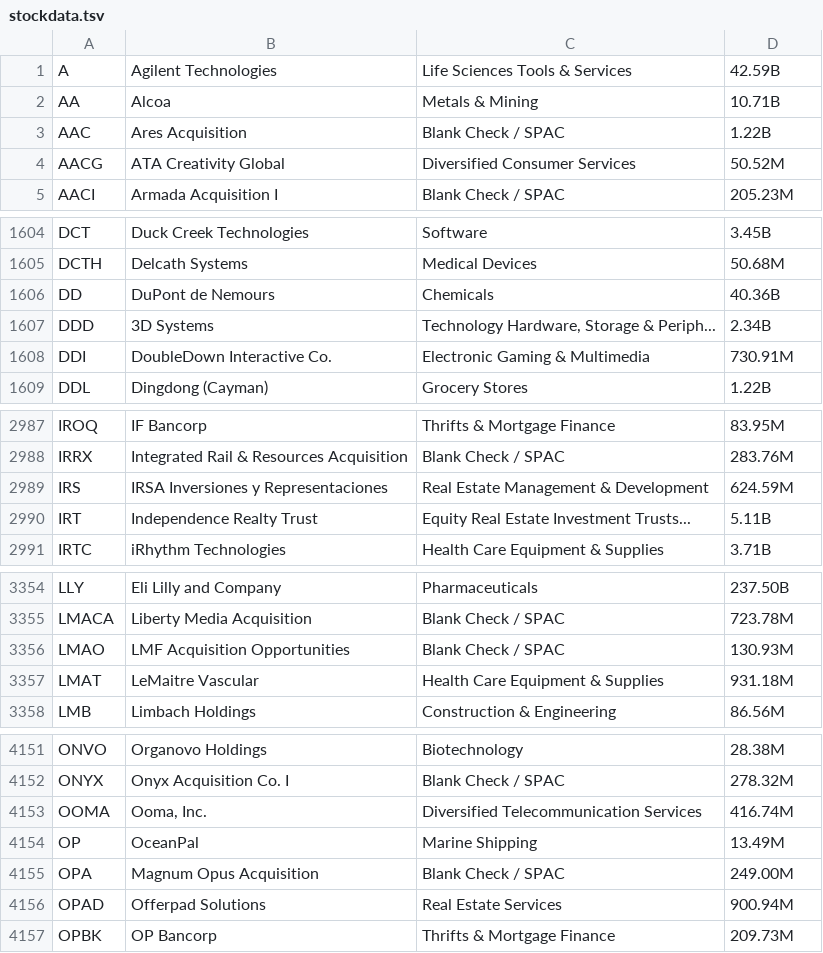
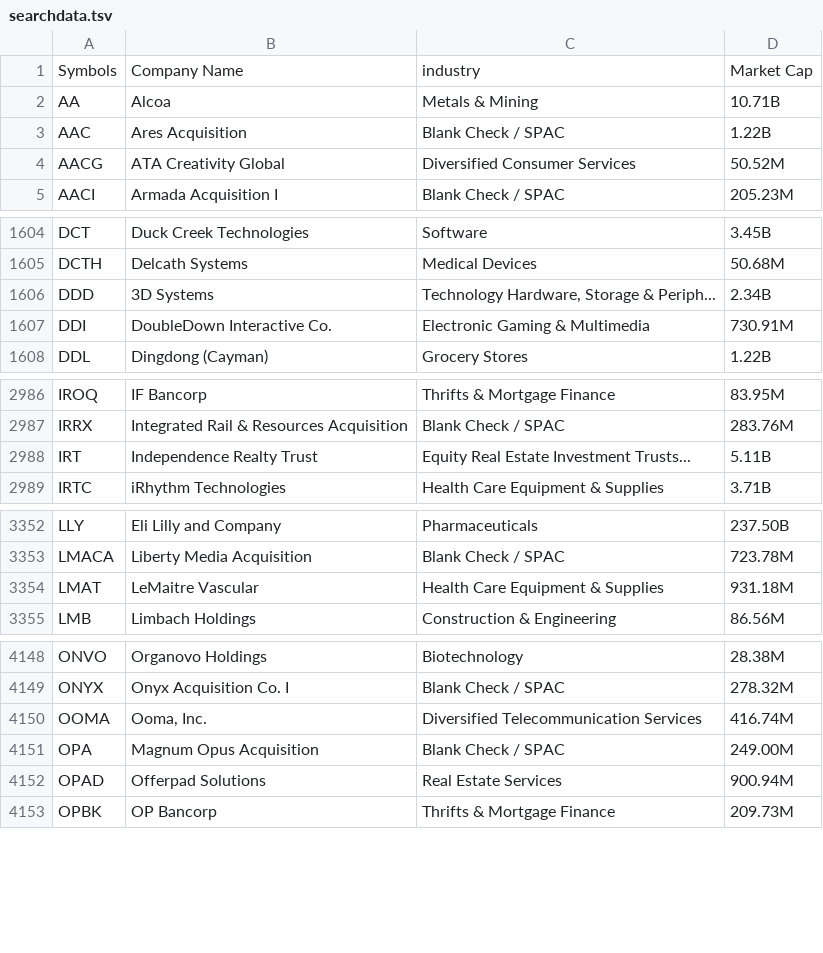
Before and after one commit to Tom-Shaffer/meme-money, a TSV file: searchdata.tsv (was stockdata.tsv), drawn as a sheet; only a part is shown, gaps mark what is left out; removed rows and columns are numbered as before the commit, all else as after; the diff names each change by its address in the sheet, - before the commit and + after, or states it on an @@ line.

Commit message:
New algorithm based on symbols along, with retrys if API call fails

```diff
--- a/stockdata.tsv
+++ b/searchdata.tsv
-row 1: A | Agilent Technologies | Life Sciences Tools & Services | 42.59B
+row 1: Symbols | Company Name | industry | Market Cap
-row 1606: DD | DuPont de Nemours | Chemicals | 40.36B
-row 2989: IRS | IRSA Inversiones y Representaciones | Real Estate Management & Development | 624.59M
-row 3356: LMAO | LMF Acquisition Opportunities | Blank Check / SPAC | 130.93M
-row 4154: OP | OceanPal | Marine Shipping | 13.49M
```
Also changed, not shown: 6 other files.
